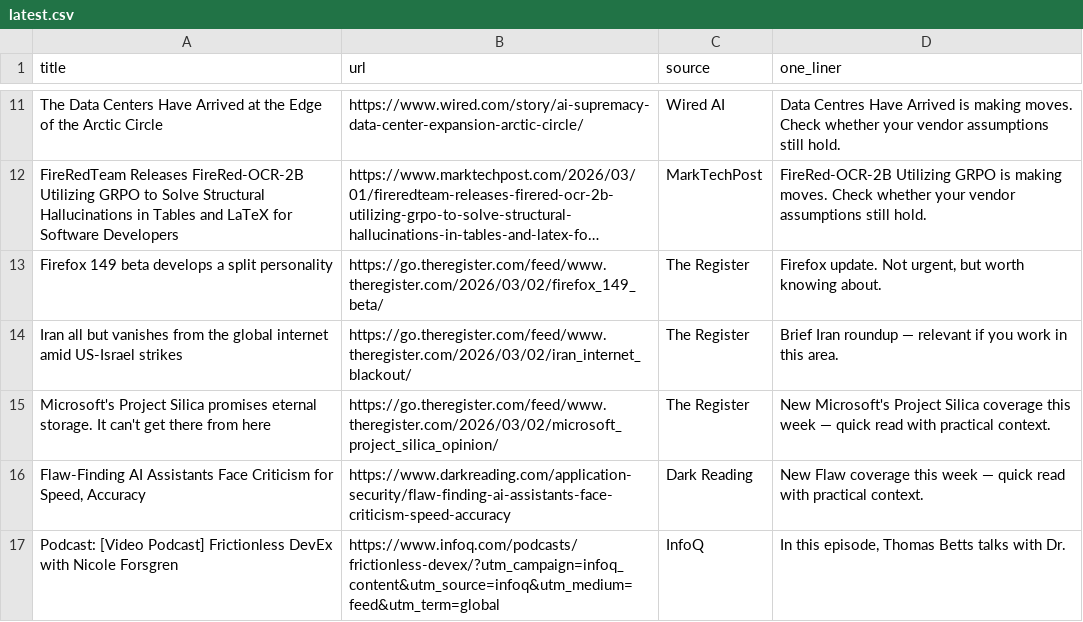
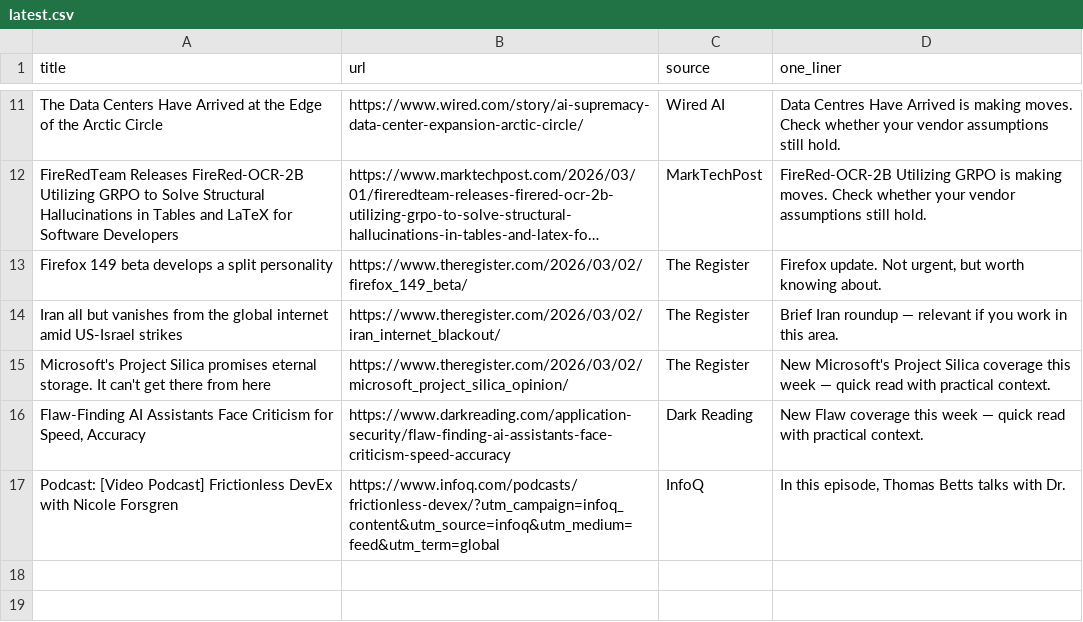
Before and after one commit to MatthewPaver/ai-weekly, a CSV file: latest.csv, drawn as a sheet; only a part is shown, gaps mark what is left out; long unchanged cells end in …; the diff names each change by its address in the sheet, - before the commit and + after, or states it on an @@ line.

```diff
--- a/latest.csv
+++ b/latest.csv
-B13 (url): https://go.theregister.com/feed/www.theregister.com/2026/03/02/firefox_149_beta/
+B13 (url): https://www.theregister.com/2026/03/02/firefox_149_beta/
-B14 (url): https://go.theregister.com/feed/www.theregister.com/2026/03/02/iran_internet_blackout/
+B14 (url): https://www.theregister.com/2026/03/02/iran_internet_blackout/
-B15 (url): https://go.theregister.com/feed/www.theregister.com/2026/03/02/microsoft_project_silica_opinion/
+B15 (url): https://www.theregister.com/2026/03/02/microsoft_project_silica_opinion/
```
Also changed, not shown: 4 other files.
